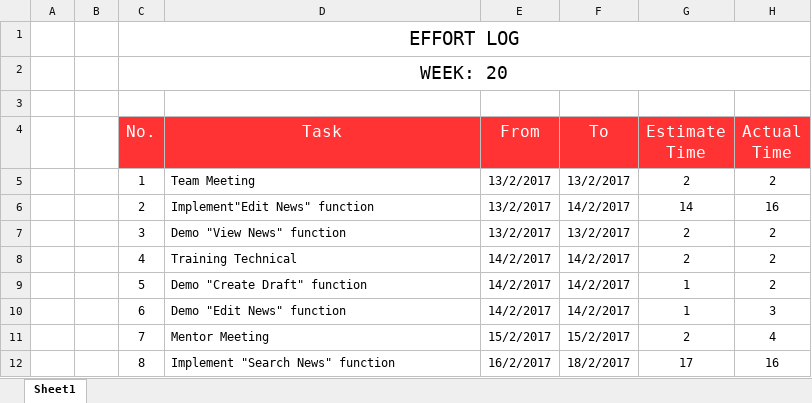
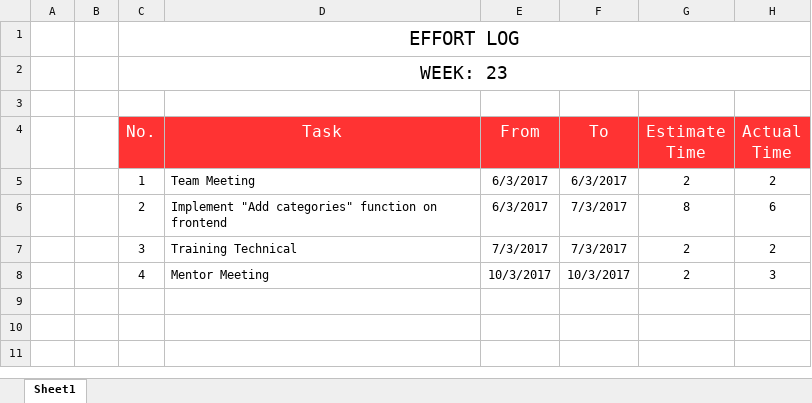
Before and after one commit to Haitrancntt/CapstonProject, an Excel workbook: 1.DELIVERABLE/1.10 EFFORT_LOG/Week23/BSS_EffortLog_KhoiNguyen_Week23.xlsx, sheet Sheet1, drawn as a sheet; values as stored, in another font and other column widths than the file's, no borders; the diff names each change by its address in the sheet, - before the commit and + after, or states it on an @@ line.

```diff
--- a/1.DELIVERABLE/1.10 EFFORT_LOG/Week23/BSS_EffortLog_KhoiNguyen_Week23.xlsx (sheet Sheet1)
+++ b/1.DELIVERABLE/1.10 EFFORT_LOG/Week23/BSS_EffortLog_KhoiNguyen_Week23.xlsx (sheet Sheet1)
-C2 (No.): WEEK: 20
+C2 (No.): WEEK: 23
-E5:E6 (From): 13/2/2017
+E5:E6 (From): 6/3/2017
-F5 (To): 13/2/2017
+F5 (To): 6/3/2017
-D6 (Task): Implement"Edit News" function
+D6 (Task): Implement "Add categories" function on frontend
-F6 (To): 14/2/2017
+F6 (To): 7/3/2017
-G6 (Estimate Time): 14
+G6 (Estimate Time): 8
-H6 (Actual Time): 16
+H6 (Actual Time): 6
-D7 (Task): Demo "View News" function
+D7 (Task): Training Technical
-E7 (From): 13/2/2017
+E7 (From): 7/3/2017
-F7 (To): 13/2/2017
+F7 (To): 7/3/2017
-D8 (Task): Training Technical
+D8 (Task): Mentor Meeting
-E8 (From): 14/2/2017
+E8 (From): 10/3/2017
-F8 (To): 14/2/2017
+F8 (To): 10/3/2017
-H8 (Actual Time): 2
+H8 (Actual Time): 3
-row 9:  |  | 5 | Demo "Create Draft" function | 14/2/2017 | 14/2/2017 | 1 | 2
-row 10:  |  | 6 | Demo "Edit News" function | 14/2/2017 | 14/2/2017 | 1 | 3
-row 11:  |  | 7 | Mentor Meeting | 15/2/2017 | 15/2/2017 | 2 | 4
-row 12:  |  | 8 | Implement "Search News" function | 16/2/2017 | 18/2/2017 | 17 | 16
```
Also changed, not shown: 1.DELIVERABLE/1.10 EFFORT_LOG/Week21/BSS_WeeklyReport_Week21.xlsx, 1.DELIVERABLE/1.10 EFFORT_LOG/Week22/BSS_EffortLog_HienNguyen_Week22.xlsx, 24 other files.
